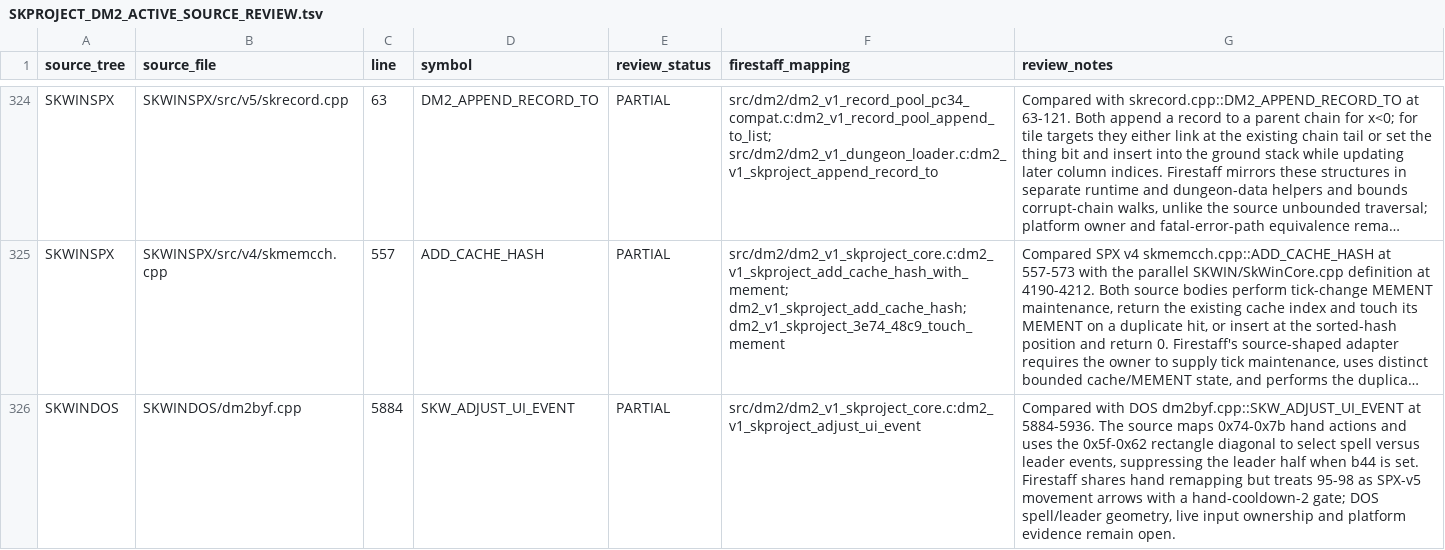
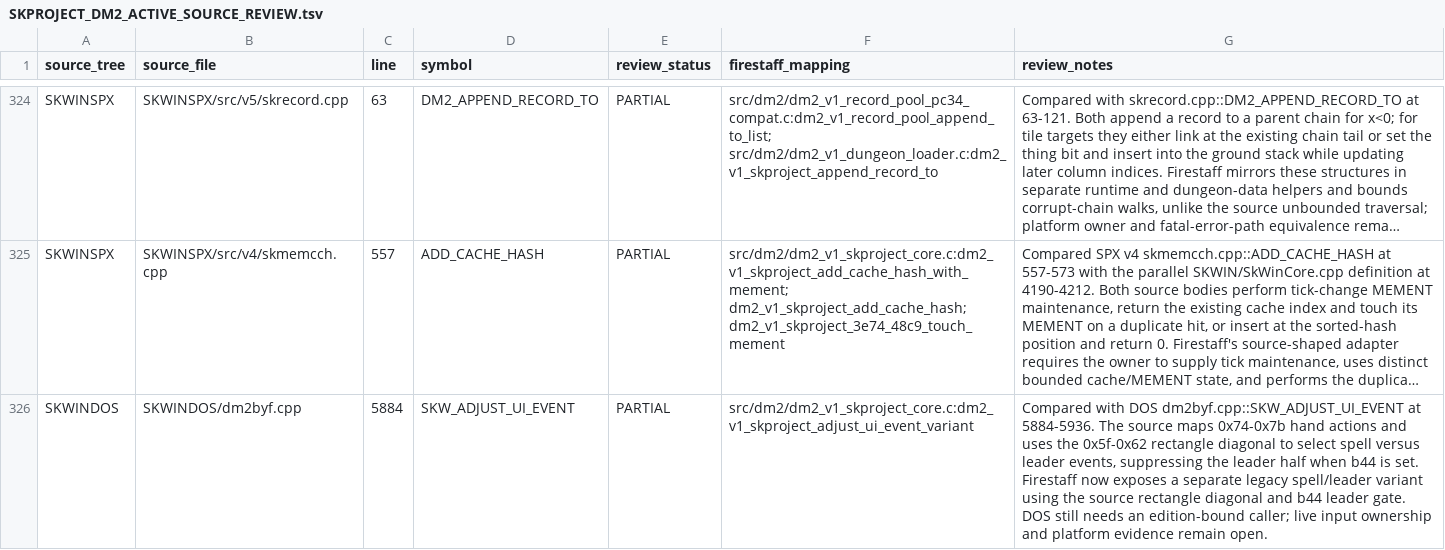
Before and after one commit to yeager/firestaff, a TSV file: docs/reference/audits/SKPROJECT_DM2_ACTIVE_SOURCE_REVIEW.tsv, drawn as a sheet; only a part is shown, gaps mark what is left out; long unchanged cells end in …; the diff covers the shown part only; the diff names each change by its address in the sheet, - before the commit and + after, or states it on an @@ line.

Commit message:
implement DM2 legacy UI event adjustment variant

```diff
--- a/docs/reference/audits/SKPROJECT_DM2_ACTIVE_SOURCE_REVIEW.tsv
+++ b/docs/reference/audits/SKPROJECT_DM2_ACTIVE_SOURCE_REVIEW.tsv
-F326 (firestaff_mapping): src/dm2/dm2_v1_skproject_core.c:dm2_v1_skproject_adjust_ui_event
+F326 (firestaff_mapping): src/dm2/dm2_v1_skproject_core.c:dm2_v1_skproject_adjust_ui_event_variant
-G326 (review_notes): …set. Firestaff shares hand remapping but treats 95-98 as SPX-v5 movement arrows with a hand-cooldown-2 gate; DOS spell/leader geometry, live input…
+G326 (review_notes): …set. Firestaff now exposes a separate legacy spell/leader variant using the source rectangle diagonal and b44 leader gate. DOS still needs an edition-bound caller; live input…
```
Also changed, not shown: 2 edited cells elsewhere in this file, docs/reference/audits/SKPROJECT_DM2_NAMED_SYMBOL_AUDIT.tsv, 3 other files.
